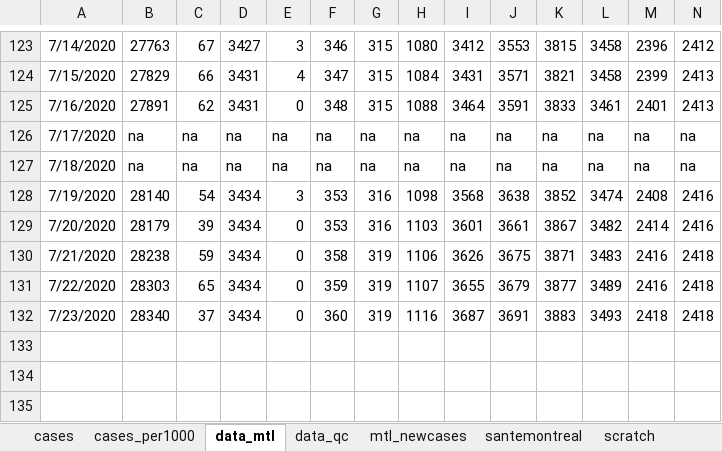
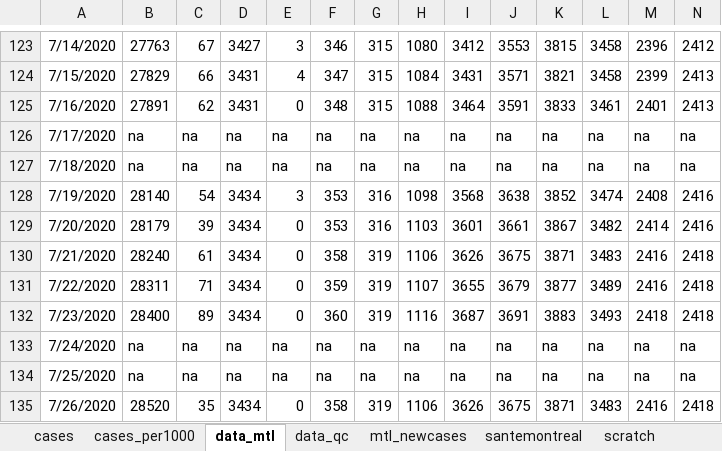
Before and after one commit to jeremymoreau/covid19mtl, an Excel workbook: app/data/covid19_MTL.xlsx, sheet data_mtl, drawn as a sheet; only a part is shown, gaps mark what is left out; values as stored, in another font and other column widths than the file's, no borders; rows hold the shown columns only; the diff covers the shown part only; the diff names each change by its address in the sheet, - before the commit and + after, or states it on an @@ line.

Commit message:
Update data (2020-07-27)

```diff
--- a/app/data/covid19_MTL.xlsx (sheet data_mtl)
+++ b/app/data/covid19_MTL.xlsx (sheet data_mtl)
-B130: 28238
+B130: 28240
-C130: 59
+C130: 61
-B131: 28303
+B131: 28311
-C131: 65
+C131: 71
-B132: 28340
+B132: 28400
-C132: 37
+C132: 89
+row 133: 7/24/2020 | na | na | na | na | na | na | na | na | na | na | na | na | na
+row 134: 7/25/2020 | na | na | na | na | na | na | na | na | na | na | na | na | na
+row 135: 7/26/2020 | 28520 | 35 | 3434 | 0 | 358 | 319 | 1106 | 3626 | 3675 | 3871 | 3483 | 2416 | 2418
```
Also changed, not shown: 64 edited cells elsewhere in this sheet, sheet mtl_newcases, sheet santemontreal, 19 other files.
